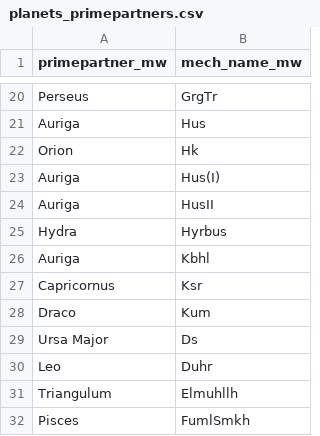
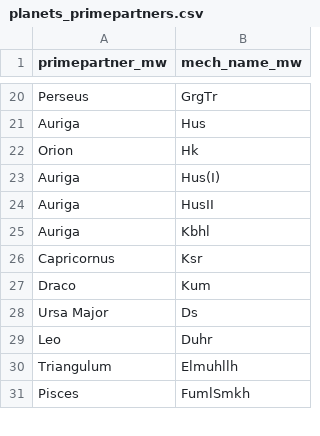
Before and after one commit to ICPI/TrainingDataset, a CSV file: data-raw/planets_primepartners.csv, drawn as a sheet; only a part is shown, gaps mark what is left out.

```diff
--- a/data-raw/planets_primepartners.csv
+++ b/data-raw/planets_primepartners.csv
@@ -24,3 +24,2 @@ Auriga,Hus(I)
 Auriga,HusII
-Hydra,Hyrbus
 Auriga,Kbhl
```
Also changed, not shown: data-raw/planets_geo.csv, 5 other files.
